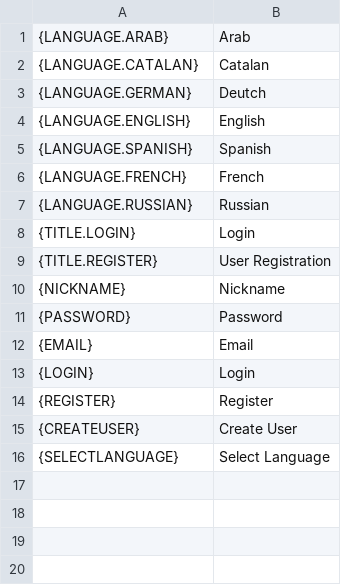
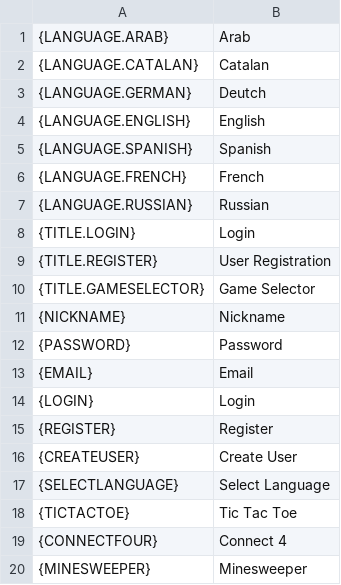
Before and after one commit to Deivid31/3-raya-interficies, a CSV file: 3-raya-interficies/src/main/java/translations/eng.csv, drawn as a sheet.

```diff
--- a/3-raya-interficies/src/main/java/translations/eng.csv
+++ b/3-raya-interficies/src/main/java/translations/eng.csv
@@ -9,2 +9,3 @@
 {TITLE.REGISTER},User Registration
+{TITLE.GAMESELECTOR},Game Selector
 {NICKNAME},Nickname
@@ -16 +17,4 @@
 {SELECTLANGUAGE},Select Language
+{TICTACTOE},Tic Tac Toe
+{CONNECTFOUR},Connect 4
+{MINESWEEPER},Minesweeper
```
Also changed, not shown: 3-raya-interficies/src/main/java/translations/arab.csv, 3-raya-interficies/src/main/java/translations/cat.csv, 9 other files.
